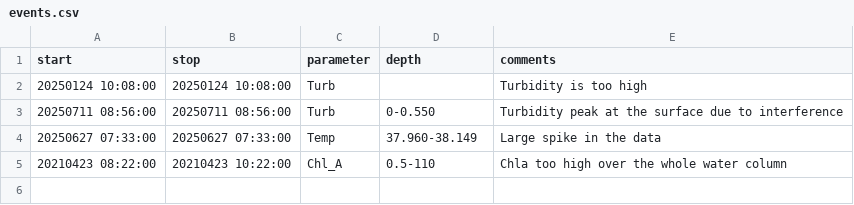
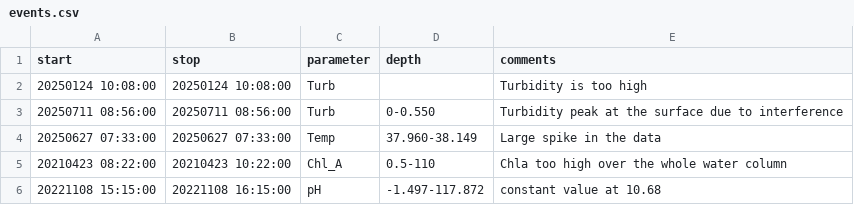
Before and after one commit to LeXPLORE-Platform/platform-ctd-profiles, a CSV file: notes/events.csv, drawn as a sheet.

Commit message:
feat:add event for issue #5

```diff
--- a/notes/events.csv
+++ b/notes/events.csv
@@ -5 +5,2 @@ start;stop;parameter;depth;comments
 20210423 08:22:00;20210423 10:22:00;Chl_A;0.5-110;Chla too high over the whole water column
+20221108 15:15:00;20221108 16:15:00;pH;-1.497-117.872;constant value at 10.68
```
